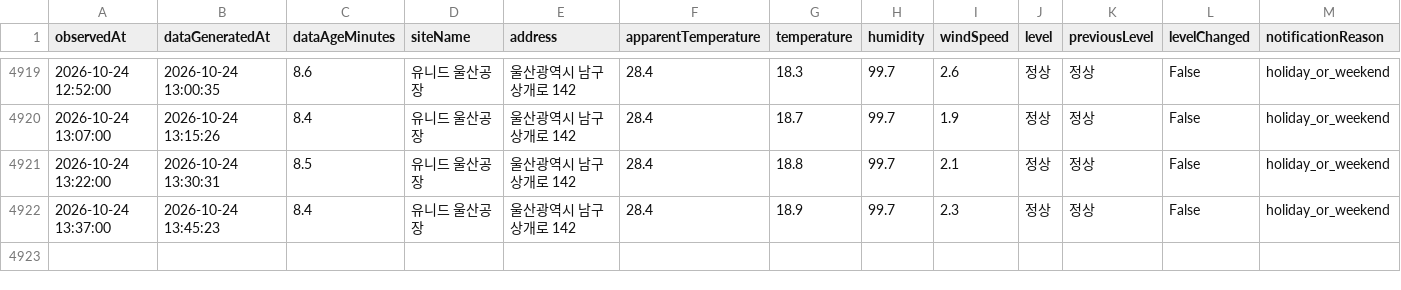
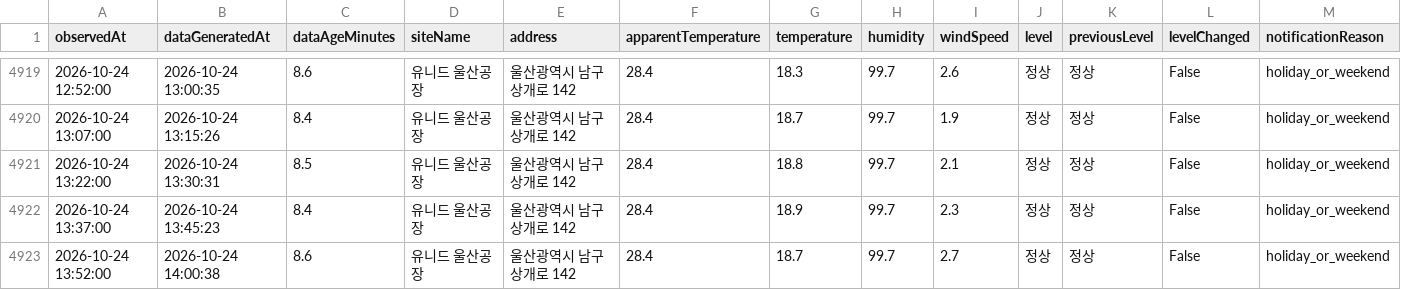
Before and after one commit to blackturtle-water/heatstress-monitor, a CSV file: data/history.csv, drawn as a sheet; only a part is shown, gaps mark what is left out; rows hold the shown columns only; the diff names each change by its address in the sheet, - before the commit and + after, or states it on an @@ line.

```diff
--- a/data/history.csv
+++ b/data/history.csv
+row 4923: 2026-10-24 13:52:00 | 2026-10-24 14:00:38 | 8.6 | 유니드 울산공장 | 울산광역시 남구 상개로 142 | 28.4 | 18.7 | 99.7 | 2.7 | 정상 | 정상 | False | holiday_or_weekend
```
Also changed, not shown: 4 other files.
